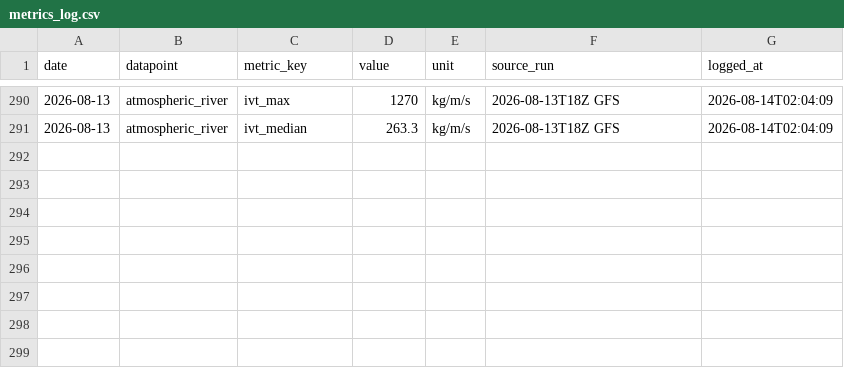
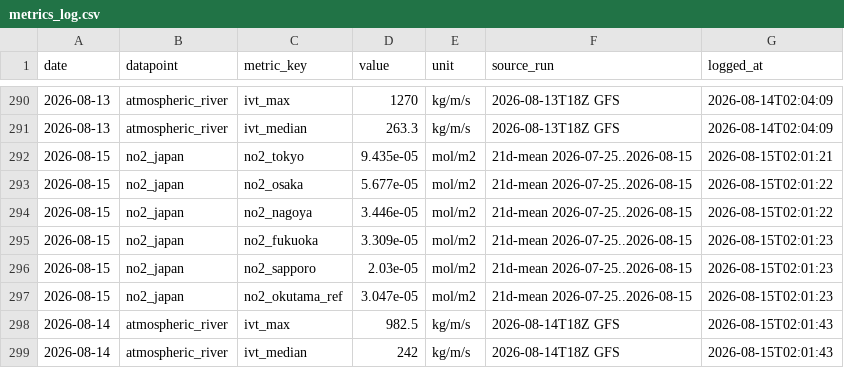
Before and after one commit to 200-sudo-oss/skyview-lab-images, a CSV file: metrics_log.csv, drawn as a sheet; only a part is shown, gaps mark what is left out.

```diff
--- a/metrics_log.csv
+++ b/metrics_log.csv
@@ -291 +291,9 @@ date,datapoint,metric_key,value,unit,source_run,logged_at
 2026-08-13,atmospheric_river,ivt_median,263.3,kg/m/s,2026-08-13T18Z GFS,2026-08-14T02:04:09
+2026-08-15,no2_japan,no2_tokyo,9.435e-05,mol/m2,21d-mean 2026-07-25..2026-08-15,2026-08-15T02:01:21
+2026-08-15,no2_japan,no2_osaka,5.677e-05,mol/m2,21d-mean 2026-07-25..2026-08-15,2026-08-15T02:01:22
+2026-08-15,no2_japan,no2_nagoya,3.446e-05,mol/m2,21d-mean 2026-07-25..2026-08-15,2026-08-15T02:01:22
+2026-08-15,no2_japan,no2_fukuoka,3.309e-05,mol/m2,21d-mean 2026-07-25..2026-08-15,2026-08-15T02:01:23
+2026-08-15,no2_japan,no2_sapporo,2.03e-05,mol/m2,21d-mean 2026-07-25..2026-08-15,2026-08-15T02:01:23
+2026-08-15,no2_japan,no2_okutama_ref,3.047e-05,mol/m2,21d-mean 2026-07-25..2026-08-15,2026-08-15T02:01:23
+2026-08-14,atmospheric_river,ivt_max,982.5,kg/m/s,2026-08-14T18Z GFS,2026-08-15T02:01:43
+2026-08-14,atmospheric_river,ivt_median,242,kg/m/s,2026-08-14T18Z GFS,2026-08-15T02:01:43
```
Also changed, not shown: 4 other files.
